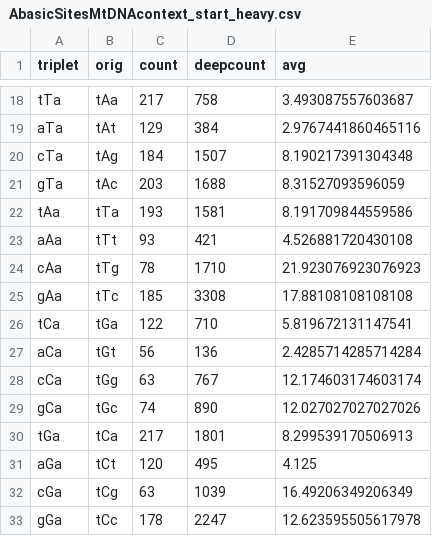
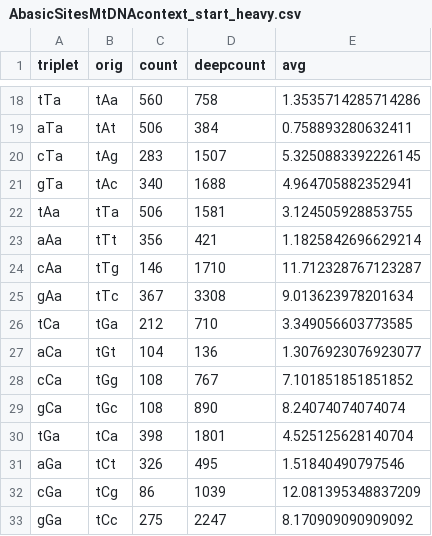
Before and after one commit to mitoclub/mtdna-192component-mutspec-chordata, a CSV file: data/abasic_sites/AbasicSitesMtDNAcontext_start_heavy.csv, drawn as a sheet; only a part is shown, gaps mark what is left out; the diff covers the shown part only; the diff names each change by its address in the sheet, - before the commit and + after, or states it on an @@ line.

```diff
--- a/data/abasic_sites/AbasicSitesMtDNAcontext_start_heavy.csv
+++ b/data/abasic_sites/AbasicSitesMtDNAcontext_start_heavy.csv
-C18 (count): 217
+C18 (count): 560
-E18 (avg): 3.493087557603687
+E18 (avg): 1.3535714285714286
-C19 (count): 129
+C19 (count): 506
-E19 (avg): 2.9767441860465116
+E19 (avg): 0.758893280632411
-C20 (count): 184
+C20 (count): 283
-E20 (avg): 8.190217391304348
+E20 (avg): 5.3250883392226145
-C21 (count): 203
+C21 (count): 340
-E21 (avg): 8.31527093596059
+E21 (avg): 4.964705882352941
-C22 (count): 193
+C22 (count): 506
-E22 (avg): 8.191709844559586
+E22 (avg): 3.124505928853755
-C23 (count): 93
+C23 (count): 356
-E23 (avg): 4.526881720430108
+E23 (avg): 1.1825842696629214
-C24 (count): 78
+C24 (count): 146
-E24 (avg): 21.923076923076923
+E24 (avg): 11.712328767123287
-C25 (count): 185
+C25 (count): 367
-E25 (avg): 17.88108108108108
+E25 (avg): 9.013623978201634
-C26 (count): 122
+C26 (count): 212
-E26 (avg): 5.819672131147541
+E26 (avg): 3.349056603773585
-C27 (count): 56
+C27 (count): 104
-E27 (avg): 2.4285714285714284
+E27 (avg): 1.3076923076923077
-C28 (count): 63
+C28 (count): 108
-E28 (avg): 12.174603174603174
+E28 (avg): 7.101851851851852
-C29 (count): 74
+C29 (count): 108
-E29 (avg): 12.027027027027026
+E29 (avg): 8.24074074074074
-C30 (count): 217
+C30 (count): 398
-E30 (avg): 8.299539170506913
+E30 (avg): 4.525125628140704
-C31 (count): 120
+C31 (count): 326
-E31 (avg): 4.125
+E31 (avg): 1.51840490797546
-C32 (count): 63
+C32 (count): 86
-E32 (avg): 16.49206349206349
+E32 (avg): 12.081395348837209
-C33 (count): 178
+C33 (count): 275
-E33 (avg): 12.623595505617978
+E33 (avg): 8.170909090909092
```
Also changed, not shown: 96 edited cells elsewhere in this file, data/abasic_sites/AbasicSitesMtDNAcontext_HLcompare.csv, data/abasic_sites/AbasicSitesMtDNAcontext_start_light.csv, 6 other files.
